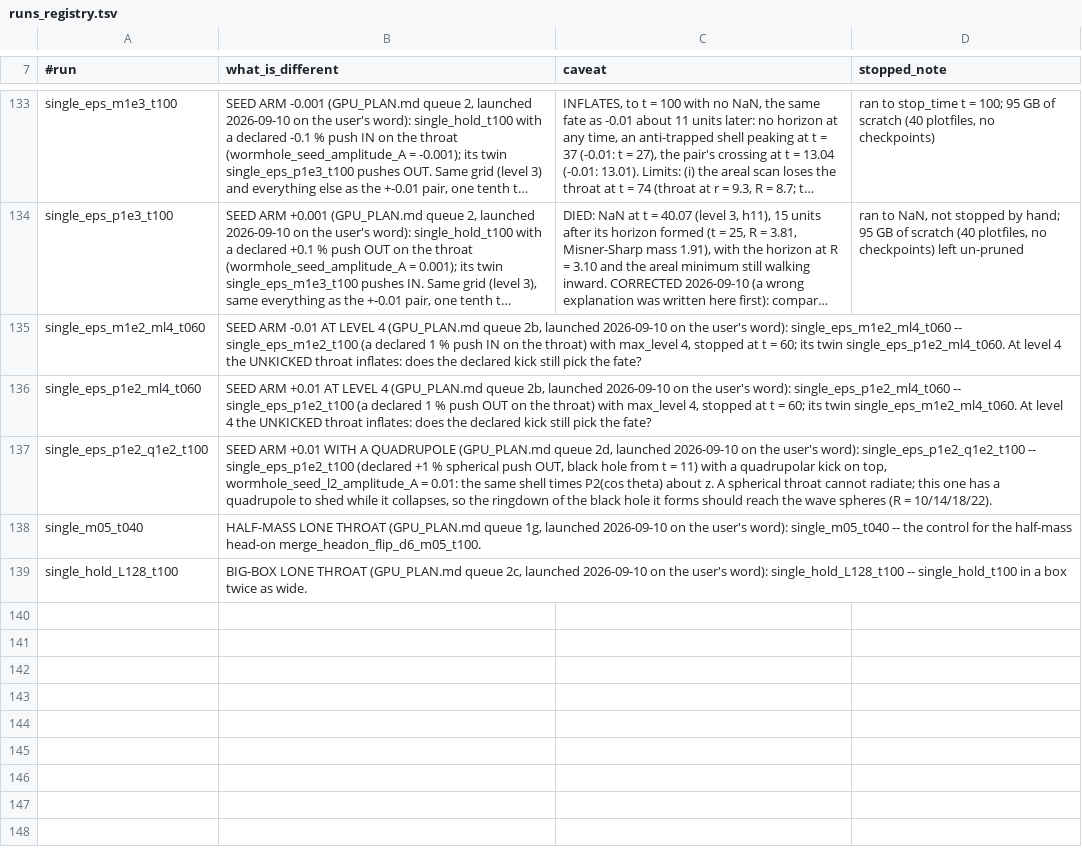
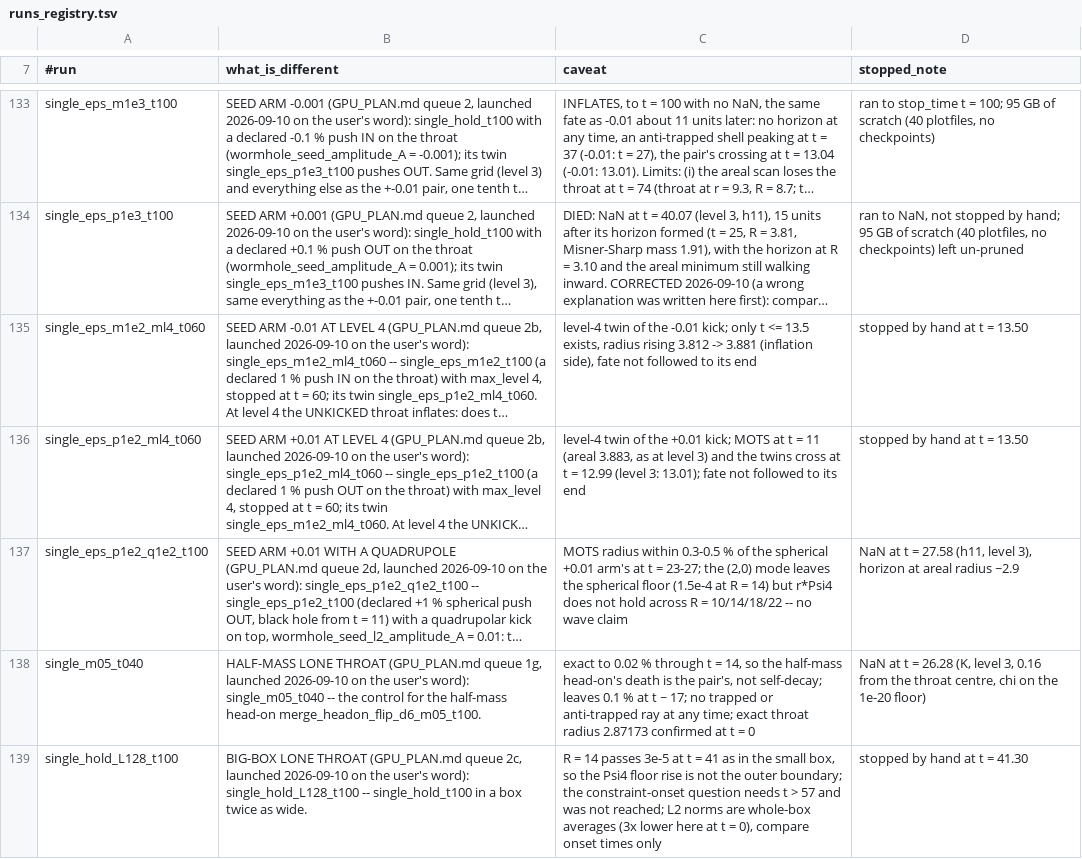
Before and after one commit to Nikchik-coder/GRTeclyn, a TSV file: results/merger/runs_registry.tsv, drawn as a sheet; only a part is shown, gaps mark what is left out; long unchanged cells end in …; the diff names each change by its address in the sheet, - before the commit and + after, or states it on an @@ line.

Commit message:
closeout(merger): five arms stopped -- the half-mass death belongs to the pair, the wave floor is not the box edge; runs are launched under a neutral process name
Every arm was stopped on 2026-09-10; two had already died on their own.

- single_m05_t040 (queue 1g) answers what it was for: the lone half-mass
  throat holds its exact radius to 0.02 % through t = 14, so the half-mass
  head-on's horizon at t = 12 and its wall at t = 14 are the pair's, not the
  constituents' decay. It dies at its own origin at t = 26.28 with no horizon,
  where the m = 1 twin runs clean to t = 100 -- the lighter throat is the less
  stable one. Its t = 0 radius is 2.87173, the exact value; the '3.18 at
  m = 0.5' in the head-on write-up was a scan reading with the neighbour on
  the ruler and is corrected.
- single_hold_L128_t100 (queue 2c) passes the Psi4 floor rise at t = 41 in a
  box twice as wide, so that rise is not the outer boundary. Its constraint
  half is untouched: it stopped 16 units before the earliest onset. The norm
  is a whole-box average, so only onset times compare across boxes.
- single_eps_p1e2_q1e2_t100 (queue 2d) died at t = 27.58 with its horizon
  within 0.3-0.5 % of the spherical arm's: the quadrupole moves neither the
  horizon nor the branch, and gives no wave anyone may quote.
- The level-4 kick pair (queue 2b) reached t = 13.5 and, that far, reproduces
  level 3: horizon at t = 11, twins crossing at t = 12.99.

The launcher now gives every process of a run a neutral name and relative
paths -- 'test params.txt', 'test_post post.py', 'tee run.log', 'test_job
run_single.sh', and 'test' in the GPU process list -- because the cards are
shared and the process table is public. --label chooses the word. It hides
the subject, not the usage, and changes nothing that is computed. Three
things were needed and are documented: a scratch link in the run directory, a
neutral copy of the binary (the GPU list reads the executable, not argv[0]),
and a venv symlink for python, which finds its environment through argv[0].

```diff
--- a/results/merger/runs_registry.tsv
+++ b/results/merger/runs_registry.tsv
-C135 (caveat): (empty)
+C135 (caveat): level-4 twin of the -0.01 kick; only t <= 13.5 exists, radius rising 3.812 -> 3.881 (inflation side), fate not followed to its end
-D135:D136 (stopped_note): (empty)
+D135:D136 (stopped_note): stopped by hand at t = 13.50
-C136 (caveat): (empty)
+C136 (caveat): level-4 twin of the +0.01 kick; MOTS at t = 11 (areal 3.883, as at level 3) and the twins cross at t = 12.99 (level 3: 13.01); fate not followed to its end
-C137 (caveat): (empty)
+C137 (caveat): MOTS radius within 0.3-0.5 % of the spherical +0.01 arm's at t = 23-27; the (2,0) mode leaves the spherical floor (1.5e-4 at R = 14) but r*Psi4 does not hold across R = 10/14/18/22 -- no wave claim
-D137 (stopped_note): (empty)
+D137 (stopped_note): NaN at t = 27.58 (h11, level 3), horizon at areal radius ~2.9
-C138 (caveat): (empty)
+C138 (caveat): exact to 0.02 % through t = 14, so the half-mass head-on's death is the pair's, not self-decay; leaves 0.1 % at t ~ 17; no trapped or anti-trapped ray at any time; exact throat radius 2.87173 confirmed at t = 0
-D138 (stopped_note): (empty)
+D138 (stopped_note): NaN at t = 26.28 (K, level 3, 0.16 from the throat centre, chi on the 1e-20 floor)
-C139 (caveat): (empty)
+C139 (caveat): R = 14 passes 3e-5 at t = 41 as in the small box, so the Psi4 floor rise is not the outer boundary; the constraint-onset question needs t > 57 and was not reached; L2 norms are whole-box averages (3x lower here at t = 0), compare onset times only
-D139 (stopped_note): (empty)
+D139 (stopped_note): stopped by hand at t = 41.30
```
Also changed, not shown: 5 other files.
